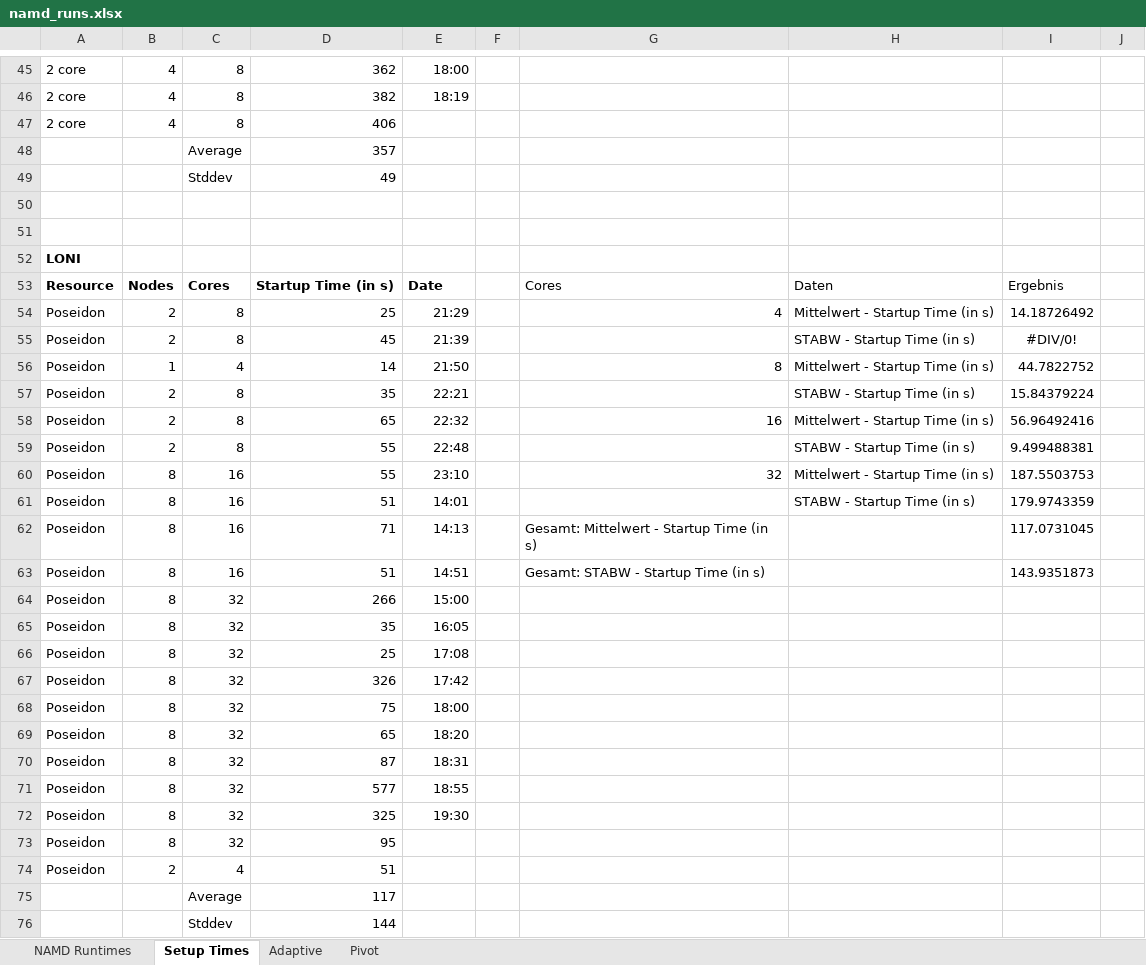
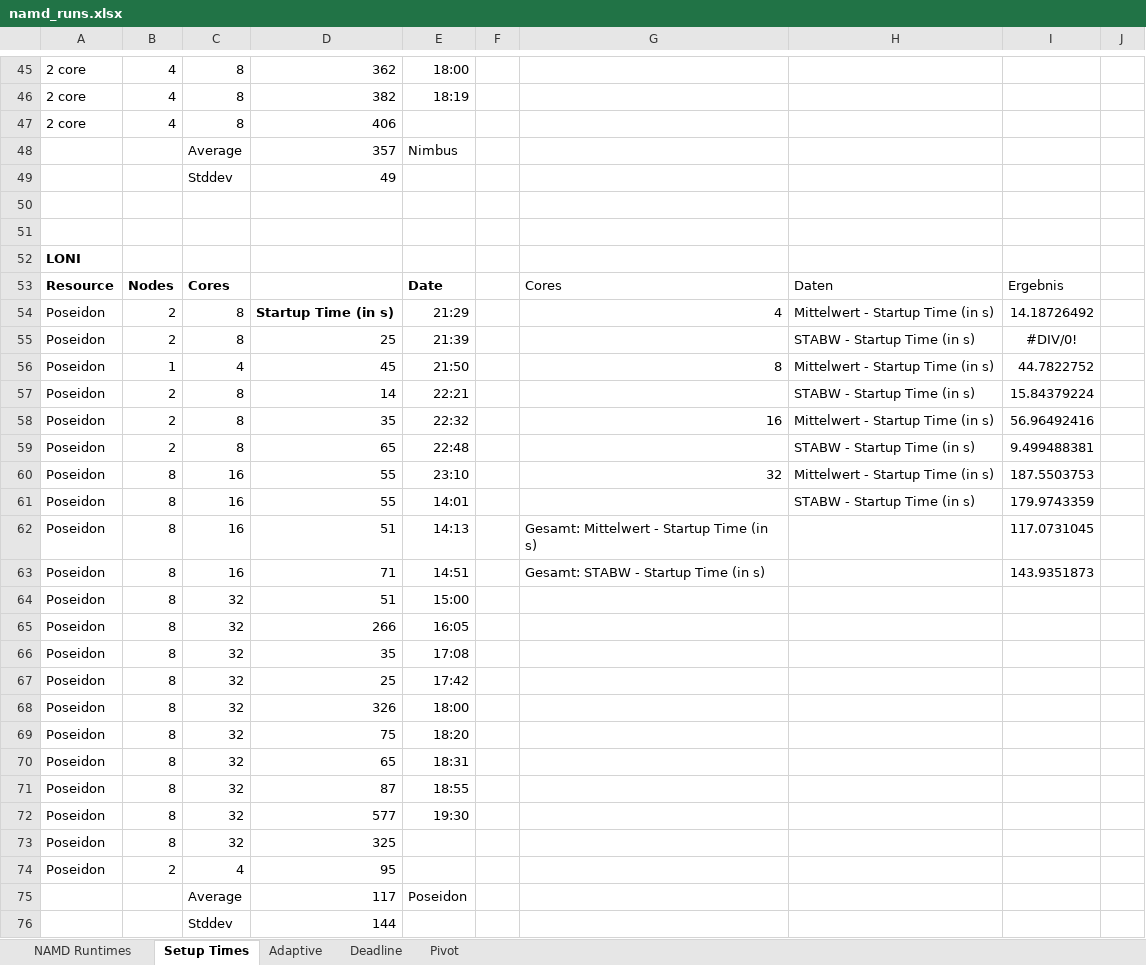
Before and after one commit to saga-project/saga-cpp-legacy-projects, an Excel workbook: papers/ccgrid10/performance/namd_runs.xlsx, sheet Setup Times, drawn as a sheet; only a part is shown, gaps mark what is left out; values as stored, in another font and other column widths than the file's, no borders; charts and pictures not drawn; the diff covers the shown part only; the diff names each change by its address in the sheet, - before the commit and + after, or states it on an @@ line.

```diff
--- a/papers/ccgrid10/performance/namd_runs.xlsx (sheet Setup Times)
+++ b/papers/ccgrid10/performance/namd_runs.xlsx (sheet Setup Times)
+sheet tab: Deadline
-E48: (empty)
+E48: Nimbus
-D53: Startup Time (in s)
+D53: (empty)
-D54: 25
+D54: Startup Time (in s)
-D54 bold: off
+D54 bold: on
-D55: 45
+D55: 25
-D56: 14
+D56: 45
-D57: 35
+D57: 14
-D58: 65
+D58: 35
-D59: 55
+D59: 65
-D61: 51
+D61: 55
-D62: 71
+D62: 51
-D63: 51
+D63: 71
-D64: 266
+D64: 51
-D65: 35
+D65: 266
-D66: 25
+D66: 35
-D67: 326
+D67: 25
-D68: 75
+D68: 326
-D69: 65
+D69: 75
-D70: 87
+D70: 65
-D71: 577
+D71: 87
-D72: 325
+D72: 577
-D73: 95
+D73: 325
-D74: 51
+D74: 95
-E75: (empty)
+E75: Poseidon
```
Also changed, not shown: 2 edited cells elsewhere in this sheet, sheet Adaptive, formulas that keep their value, charts or pictures, 3 other files.
